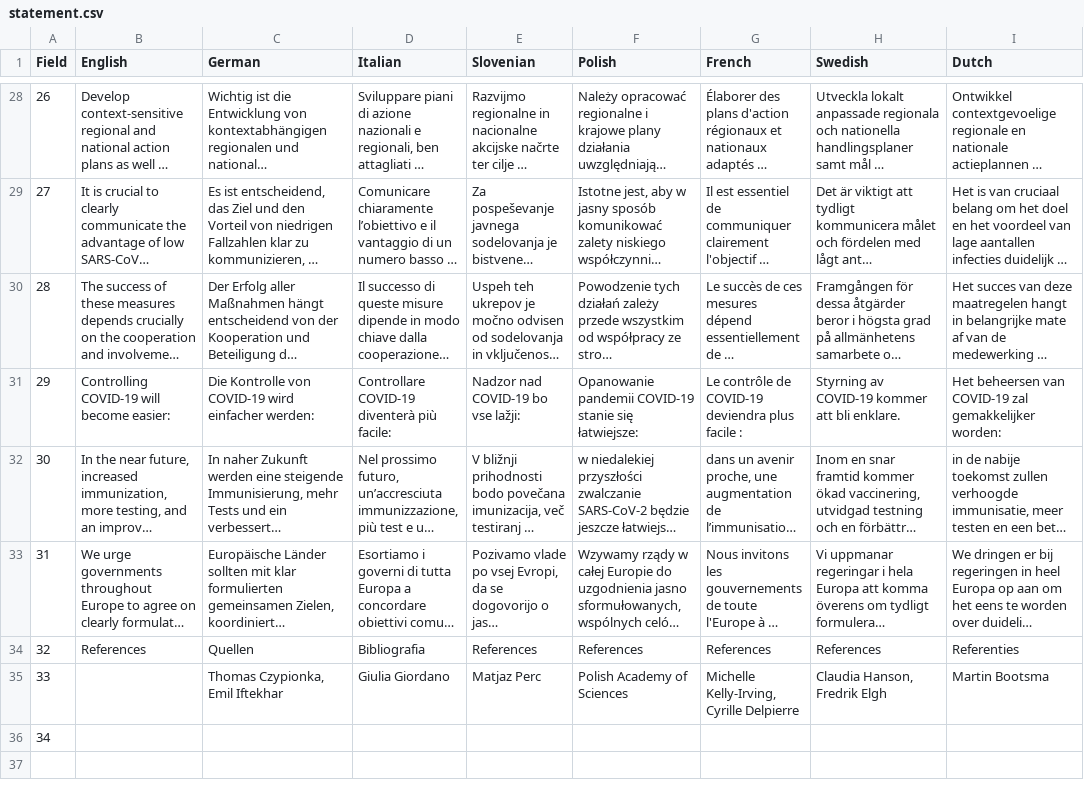
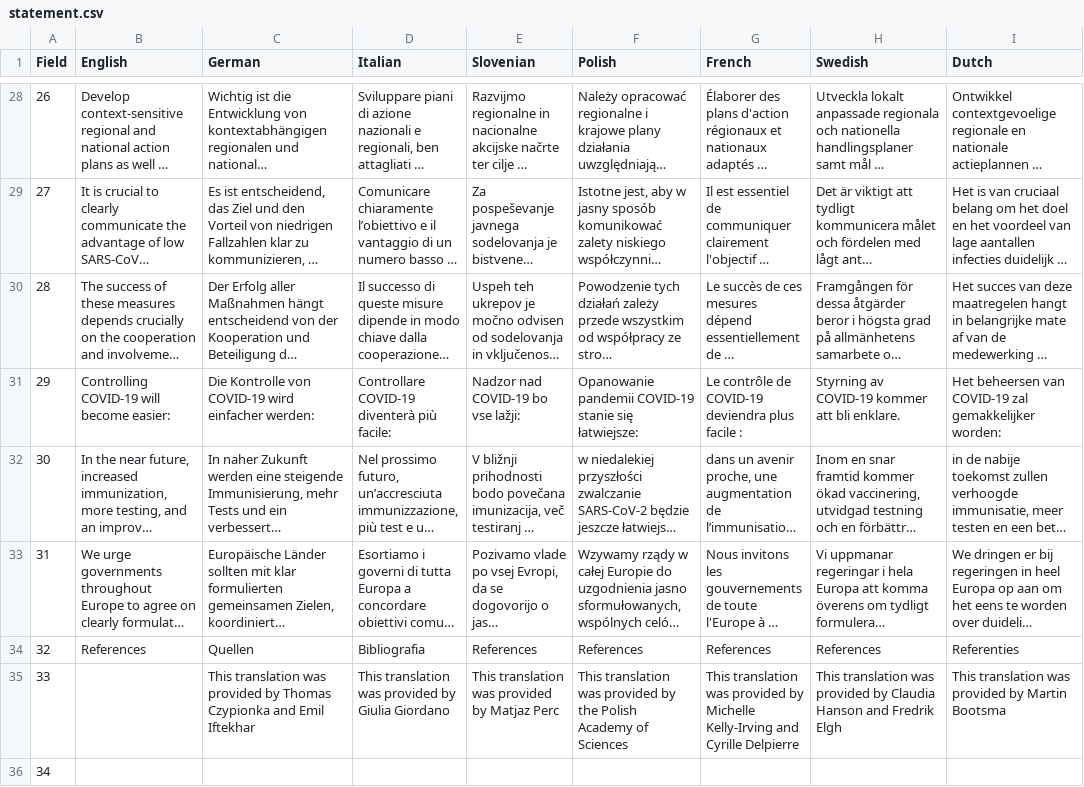
Before and after one commit to raynigon/webStatement, a CSV file: containcovid/data/statement.csv, drawn as a sheet; only a part is shown, gaps mark what is left out; long unchanged cells end in ….

Commit message:
fixed statement and signatory generation

```diff
--- a/containcovid/data/statement.csv
+++ b/containcovid/data/statement.csv
@@ -34,3 +34,3 @@ Field,English,German,Italian,Slovenian,Polish,French,Swedish,Dutch
 32,References,Quellen,Bibliografia,References,References,References,References,Referenties
-33,,"Thomas Czypionka, Emil Iftekhar",Giulia Giordano,Matjaz Perc,Polish Academy of Sciences,"Michelle Kelly-Irving, Cyrille Delpierre","Claudia Hanson, Fredrik Elgh",Martin Bootsma
+33,,This translation was provided by Thomas Czypionka and Emil Iftekhar,This translation was provided by Giulia Giordano,This translation was provided by Matjaz Perc,This translation was provided by the Polish Academy of Sciences,This translation was provided by Michelle Kelly-Irving and Cyrille Delpierre,This translation was provided by Claudia Hanson and Fredrik Elgh,This translation was provided by Martin Bootsma
 34, ,,,,,,,
```
Also changed, not shown: containcovid/data/signatories_initial.csv, 21 other files.
